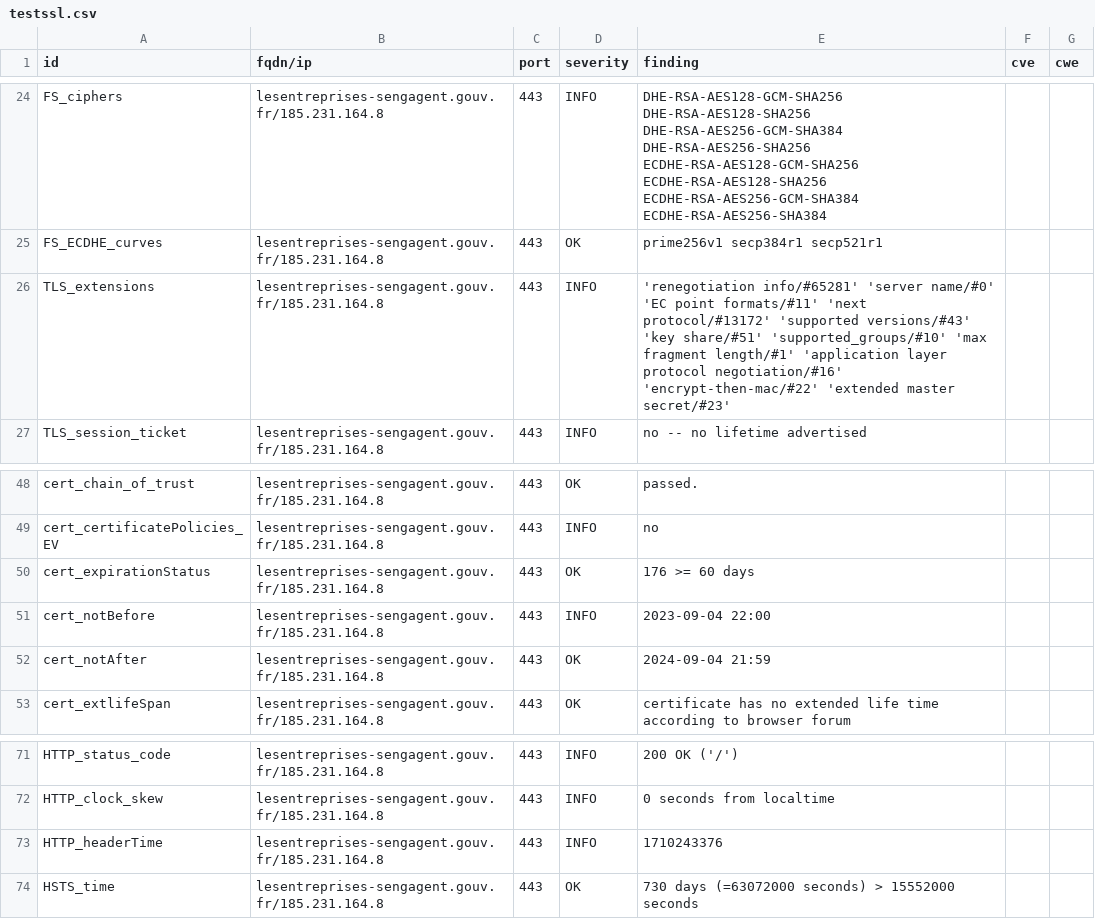
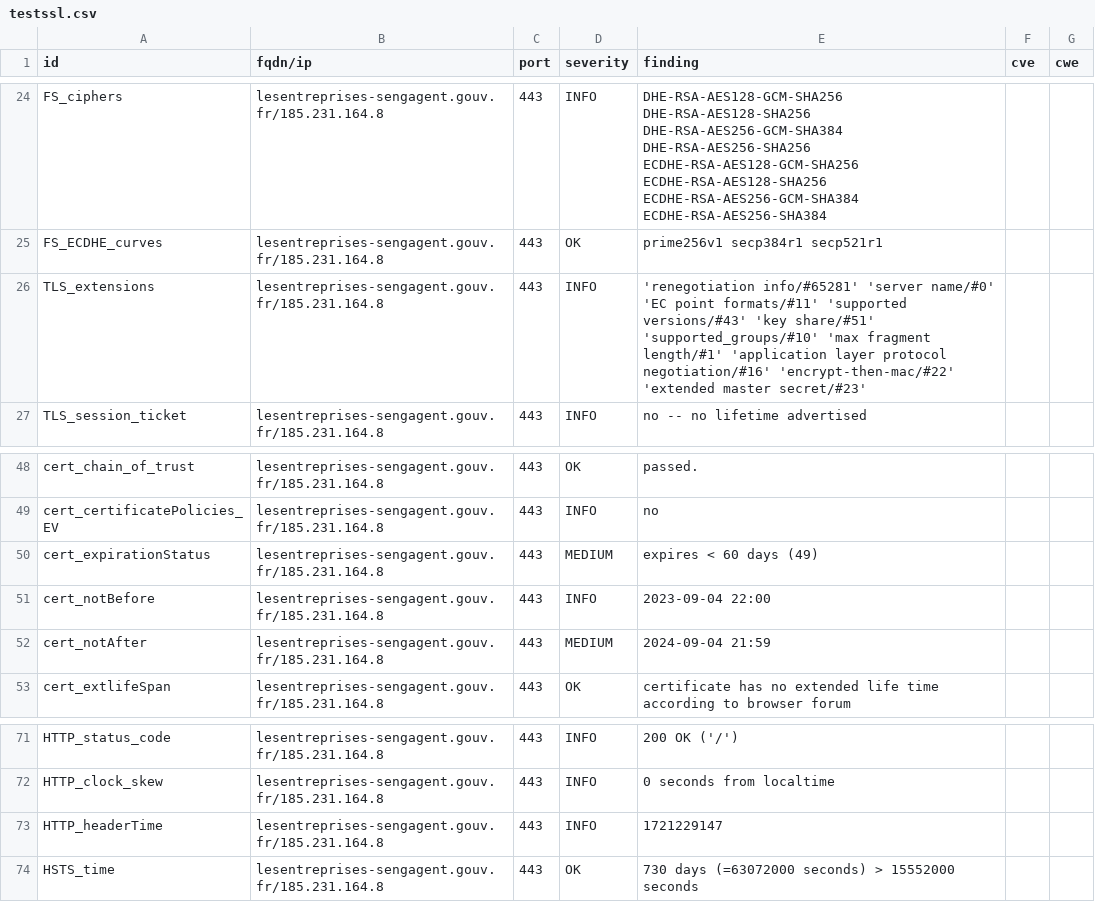
Before and after one commit to GKO-org/dashlordPrd6, a CSV file: results/aHR0cHM6Ly9sZXNlbnRyZXByaXNlcy1zZW5nYWdlbnQuZ291di5mcg==/testssl.csv, drawn as a sheet; only a part is shown, gaps mark what is left out.

```diff
--- a/results/aHR0cHM6Ly9sZXNlbnRyZXByaXNlcy1zZW5nYWdlbnQuZ291di5mcg==/testssl.csv
+++ b/results/aHR0cHM6Ly9sZXNlbnRyZXByaXNlcy1zZW5nYWdlbnQuZ291di5mcg==/testssl.csv
@@ -25,3 +25,3 @@
 "FS_ECDHE_curves","lesentreprises-sengagent.gouv.fr/185.231.164.8","443","OK","prime256v1 secp384r1 secp521r1","",""
-"TLS_extensions","lesentreprises-sengagent.gouv.fr/185.231.164.8","443","INFO","'renegotiation info/#65281' 'server name/#0' 'EC point formats/#11' 'next protocol/#13172' 'supported versions/#43' 'key share/#51' 'supported_groups/#10' 'max fragment length/#1' 'application layer protocol negotiation/#16' 'encrypt-then-mac/#22' 'extended master secret/#23'","",""
+"TLS_extensions","lesentreprises-sengagent.gouv.fr/185.231.164.8","443","INFO","'renegotiation info/#65281' 'server name/#0' 'EC point formats/#11' 'supported versions/#43' 'key share/#51' 'supported_groups/#10' 'max fragment length/#1' 'application layer protocol negotiation/#16' 'encrypt-then-mac/#22' 'extended master secret/#23'","",""
 "TLS_session_ticket","lesentreprises-sengagent.gouv.fr/185.231.164.8","443","INFO","no -- no lifetime advertised","",""
@@ -49,5 +49,5 @@
 "cert_certificatePolicies_EV","lesentreprises-sengagent.gouv.fr/185.231.164.8","443","INFO","no","",""
-"cert_expirationStatus","lesentreprises-sengagent.gouv.fr/185.231.164.8","443","OK","176 >= 60 days","",""
+"cert_expirationStatus","lesentreprises-sengagent.gouv.fr/185.231.164.8","443","MEDIUM","expires < 60 days (49)","",""
 "cert_notBefore","lesentreprises-sengagent.gouv.fr/185.231.164.8","443","INFO","2023-09-04 22:00","",""
-"cert_notAfter","lesentreprises-sengagent.gouv.fr/185.231.164.8","443","OK","2024-09-04 21:59","",""
+"cert_notAfter","lesentreprises-sengagent.gouv.fr/185.231.164.8","443","MEDIUM","2024-09-04 21:59","",""
 "cert_extlifeSpan","lesentreprises-sengagent.gouv.fr/185.231.164.8","443","OK","certificate has no extended life time according to browser forum","",""
@@ -72,3 +72,3 @@
 "HTTP_clock_skew","lesentreprises-sengagent.gouv.fr/185.231.164.8","443","INFO","0 seconds from localtime","",""
-"HTTP_headerTime","lesentreprises-sengagent.gouv.fr/185.231.164.8","443","INFO","1710243376","",""
+"HTTP_headerTime","lesentreprises-sengagent.gouv.fr/185.231.164.8","443","INFO","1721229147","",""
 "HSTS_time","lesentreprises-sengagent.gouv.fr/185.231.164.8","443","OK","730 days (=63072000 seconds) > 15552000 seconds","",""
```
Also changed, not shown: 10 other files.
